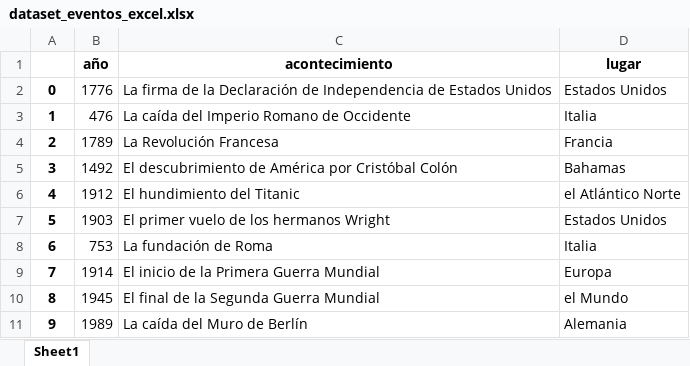
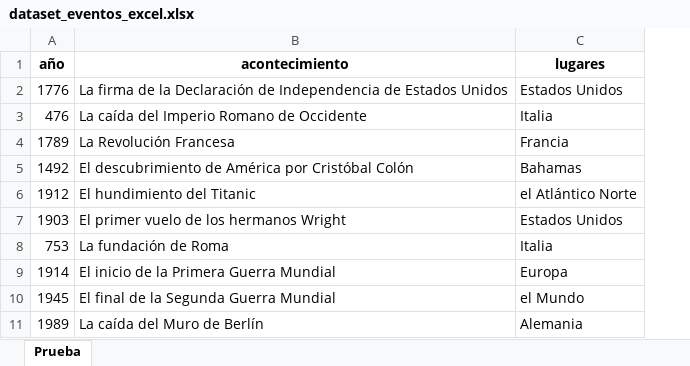
Before and after one commit to Borzase/ONLINE_DS_THEBRIDGE_BORZASE, an Excel workbook: 03_Analisis_de_Datos/Sprint_05/Unidad_02_Acceso_y_Procesado_de_Datos_Internos__Ficheros/Ejercicios_Workout/data/dataset_eventos_excel.xlsx, sheet Prueba, drawn as a sheet; only a part is shown; values as stored, in another font and other column widths than the file's, no borders; removed rows and columns are numbered as before the commit, all else as after; the diff names each change by its address in the sheet, - before the commit and + after, or states it on an @@ line.

```diff
--- a/03_Analisis_de_Datos/Sprint_05/Unidad_02_Acceso_y_Procesado_de_Datos_Internos__Ficheros/Ejercicios_Workout/data/dataset_eventos_excel.xlsx (sheet Prueba)
+++ b/03_Analisis_de_Datos/Sprint_05/Unidad_02_Acceso_y_Procesado_de_Datos_Internos__Ficheros/Ejercicios_Workout/data/dataset_eventos_excel.xlsx (sheet Prueba)
-sheet tab: Sheet1
+sheet tab: Prueba
-column A, rows 2-11: 0 | 1 | 2 | 3 | 4 | 5 | 6 | 7 | 8 | 9
-C1: lugar
+C1: lugares
```
Also changed, not shown: 8 other files.
